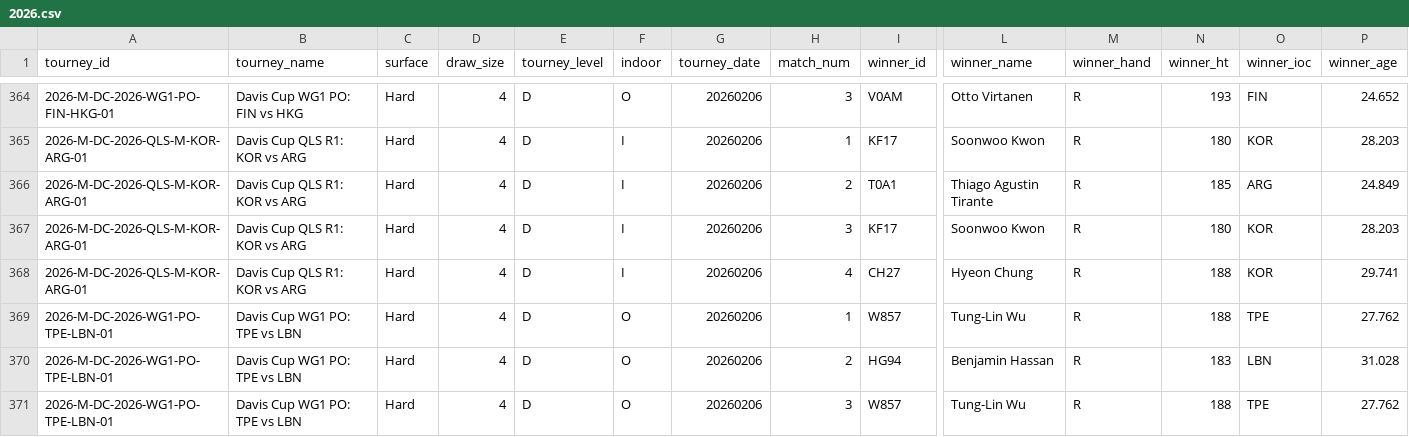
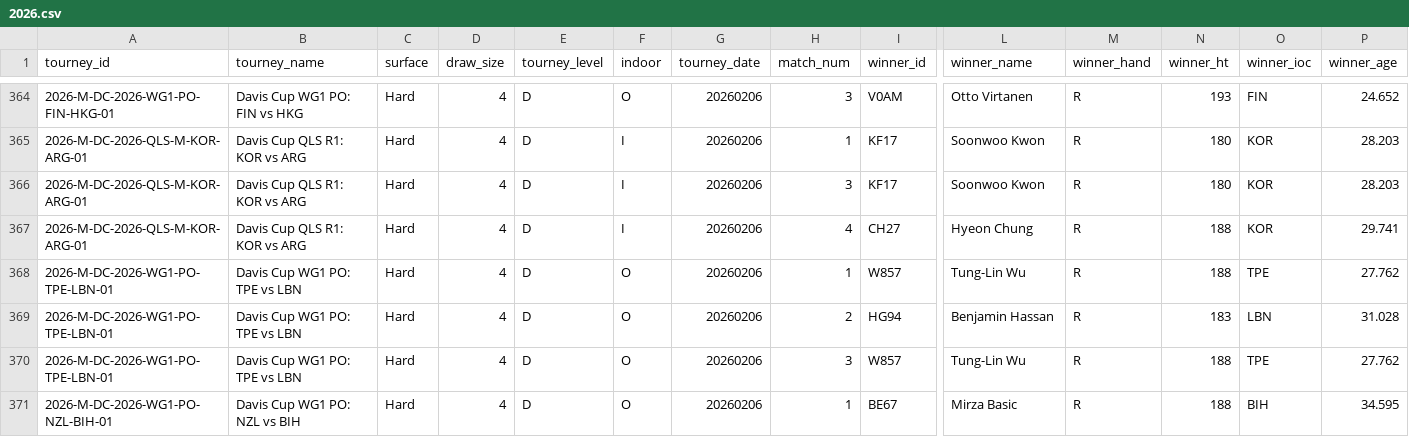
Before and after one commit to ishanshah3/markov-chains-tennis-model, a CSV file: tml-data/2026.csv, drawn as a sheet; only a part is shown, gaps mark what is left out; the shorter side is filled out with more unchanged rows; rows hold the shown columns only; the diff names each change by its address in the sheet, - before the commit and + after, or states it on an @@ line.

Commit message:
added 2026 data and filtered

```diff
--- a/tml-data/2026.csv
+++ b/tml-data/2026.csv
-row 366: 2026-M-DC-2026-QLS-M-KOR-ARG-01 | Davis Cup QLS R1: KOR vs ARG | Hard | 4 | D | I | 20260206 | 2 | T0A1 | Thiago Agustin Tirante | R | 185 | ARG | 24.849
```
Also changed, not shown: tml-data/2026_wta.csv, 1 other file.
